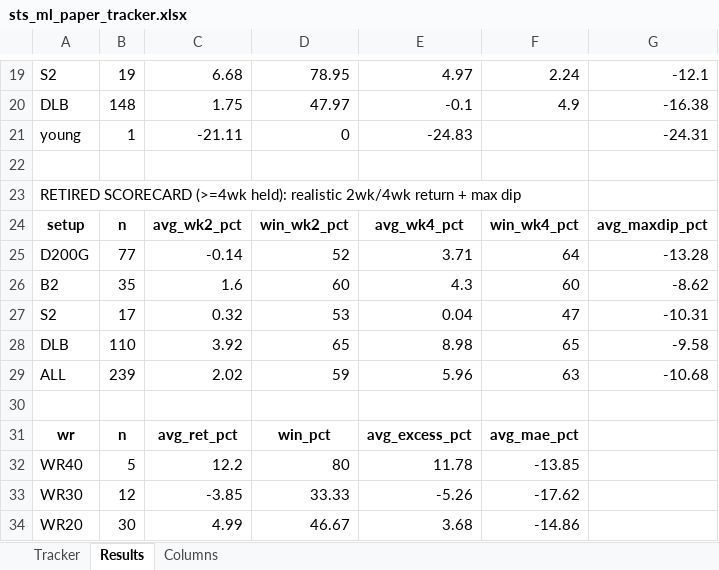
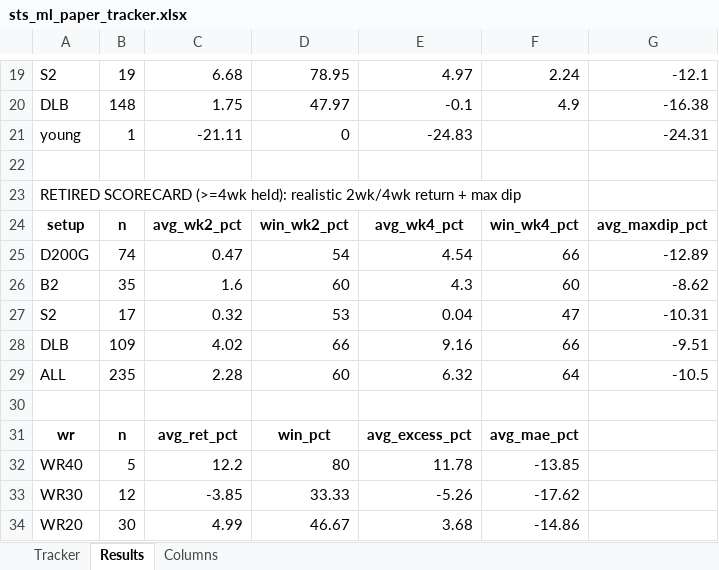
Before and after one commit to gjv-81/slowswing, an Excel workbook: sts_ml_paper_tracker.xlsx, sheet Results, drawn as a sheet; only a part is shown, gaps mark what is left out; values as stored, in another font and other column widths than the file's, no borders; removed rows and columns are numbered as before the commit, all else as after; the diff names each change by its address in the sheet, - before the commit and + after, or states it on an @@ line.

```diff
--- a/sts_ml_paper_tracker.xlsx (sheet Results)
+++ b/sts_ml_paper_tracker.xlsx (sheet Results)
-row 25: D200G | 77 | -0.14 | 52 | 3.71 | 64 | -13.28
+row 25: D200G | 74 | 0.47 | 54 | 4.54 | 66 | -12.89
-row 28: DLB | 110 | 3.92 | 65 | 8.98 | 65 | -9.58
-row 29: ALL | 239 | 2.02 | 59 | 5.96 | 63 | -10.68
+row 28: DLB | 109 | 4.02 | 66 | 9.16 | 66 | -9.51
+row 29: ALL | 235 | 2.28 | 60 | 6.32 | 64 | -10.5
```
Also changed, not shown: sheet Tracker, sheet Columns, STS_holy_grail.xlsx, STS_holy_grail_v2.xlsx, 4 other files.
